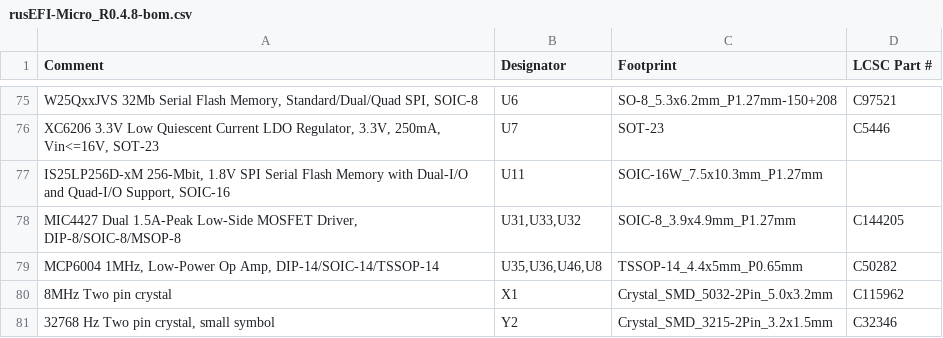
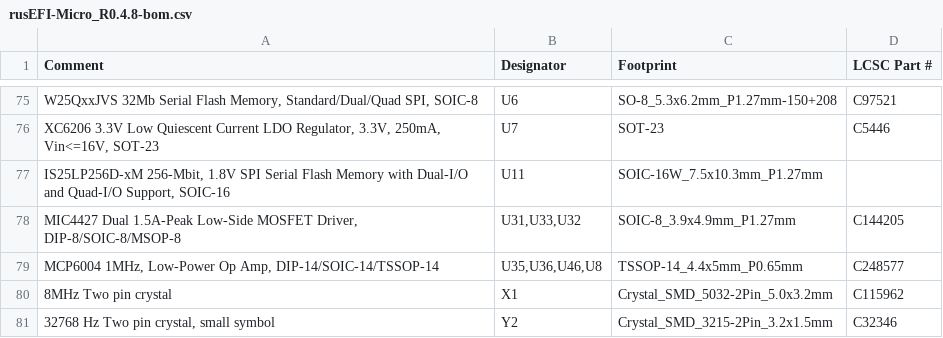
Before and after one commit to rusefi/hw_microRusEfi, a CSV file: gerbers/0.4.8/rusEFI-Micro_R0.4.8-bom.csv, drawn as a sheet; only a part is shown, gaps mark what is left out; the diff names each change by its address in the sheet, - before the commit and + after, or states it on an @@ line.

```diff
--- a/gerbers/0.4.8/rusEFI-Micro_R0.4.8-bom.csv
+++ b/gerbers/0.4.8/rusEFI-Micro_R0.4.8-bom.csv
-D79 (LCSC Part #): C50282
+D79 (LCSC Part #): C248577
```
Also changed, not shown: 3 other files.
